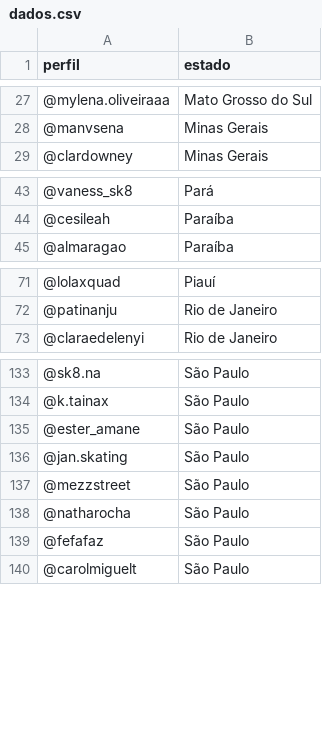
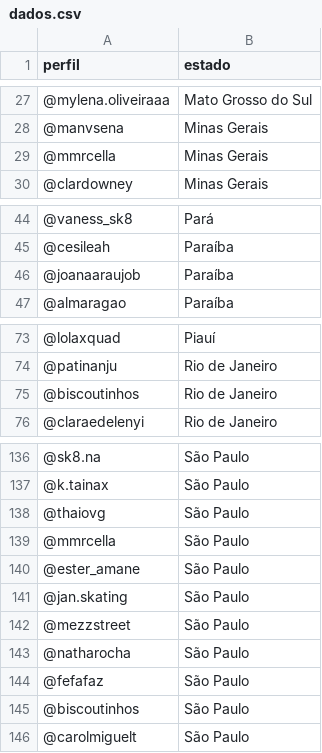
Before and after one commit to izamith/mapa-das-minas, a CSV file: data/dados.csv, drawn as a sheet; only a part is shown, gaps mark what is left out; the diff covers the shown part only.

```diff
--- a/data/dados.csv
+++ b/data/dados.csv
@@ -28,2 +28,3 @@ perfil,estado
 @manvsena,Minas Gerais
+@mmrcella,Minas Gerais
 @clardowney,Minas Gerais
@@ -44,2 +45,3 @@ perfil,estado
 @cesileah,Paraíba
+@joanaaraujob,Paraíba
 @almaragao,Paraíba
@@ -72,2 +74,3 @@ perfil,estado
 @patinanju,Rio de Janeiro
+@biscoutinhos,Rio de Janeiro
 @claraedelenyi,Rio de Janeiro
@@ -134,2 +137,4 @@ perfil,estado
 @k.tainax,São Paulo
+@thaiovg,São Paulo
+@mmrcella,São Paulo
 @ester_amane,São Paulo
@@ -139,2 +144,3 @@ perfil,estado
 @fefafaz,São Paulo
+@biscoutinhos,São Paulo
 @carolmiguelt,São Paulo
```
Also changed, not shown: 1 added row elsewhere in this file, 2 other files.
